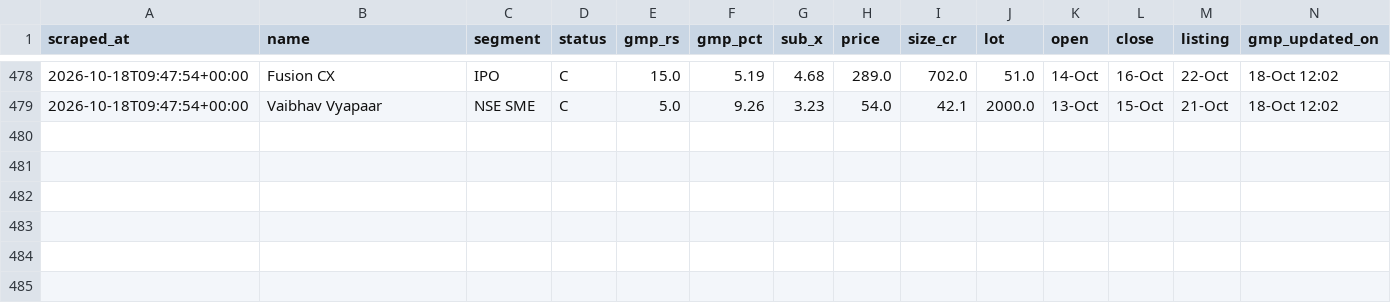
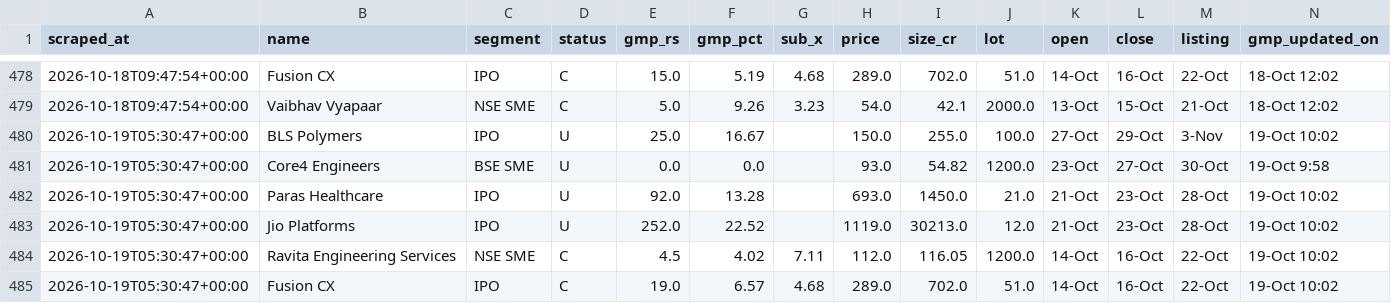
Before and after one commit to NipunRaj96/ipo-agent, a CSV file: data/gmp_log.csv, drawn as a sheet; only a part is shown, gaps mark what is left out; the diff names each change by its address in the sheet, - before the commit and + after, or states it on an @@ line.

```diff
--- a/data/gmp_log.csv
+++ b/data/gmp_log.csv
+row 480: 2026-10-19T05:30:47+00:00 | BLS Polymers | IPO | U | 25.0 | 16.67 |  | 150.0 | 255.0 | 100.0 | 27-Oct | 29-Oct | 3-Nov | 19-Oct 10:02
+row 481: 2026-10-19T05:30:47+00:00 | Core4 Engineers | BSE SME | U | 0.0 | 0.0 |  | 93.0 | 54.82 | 1200.0 | 23-Oct | 27-Oct | 30-Oct | 19-Oct 9:58
+row 482: 2026-10-19T05:30:47+00:00 | Paras Healthcare | IPO | U | 92.0 | 13.28 |  | 693.0 | 1450.0 | 21.0 | 21-Oct | 23-Oct | 28-Oct | 19-Oct 10:02
+row 483: 2026-10-19T05:30:47+00:00 | Jio Platforms | IPO | U | 252.0 | 22.52 |  | 1119.0 | 30213.0 | 12.0 | 21-Oct | 23-Oct | 28-Oct | 19-Oct 10:02
+row 484: 2026-10-19T05:30:47+00:00 | Ravita Engineering Services | NSE SME | C | 4.5 | 4.02 | 7.11 | 112.0 | 116.05 | 1200.0 | 14-Oct | 16-Oct | 22-Oct | 19-Oct 10:02
+row 485: 2026-10-19T05:30:47+00:00 | Fusion CX | IPO | C | 19.0 | 6.57 | 4.68 | 289.0 | 702.0 | 51.0 | 14-Oct | 16-Oct | 22-Oct | 19-Oct 10:02
```
Also changed, not shown: data/sub_log.csv.
